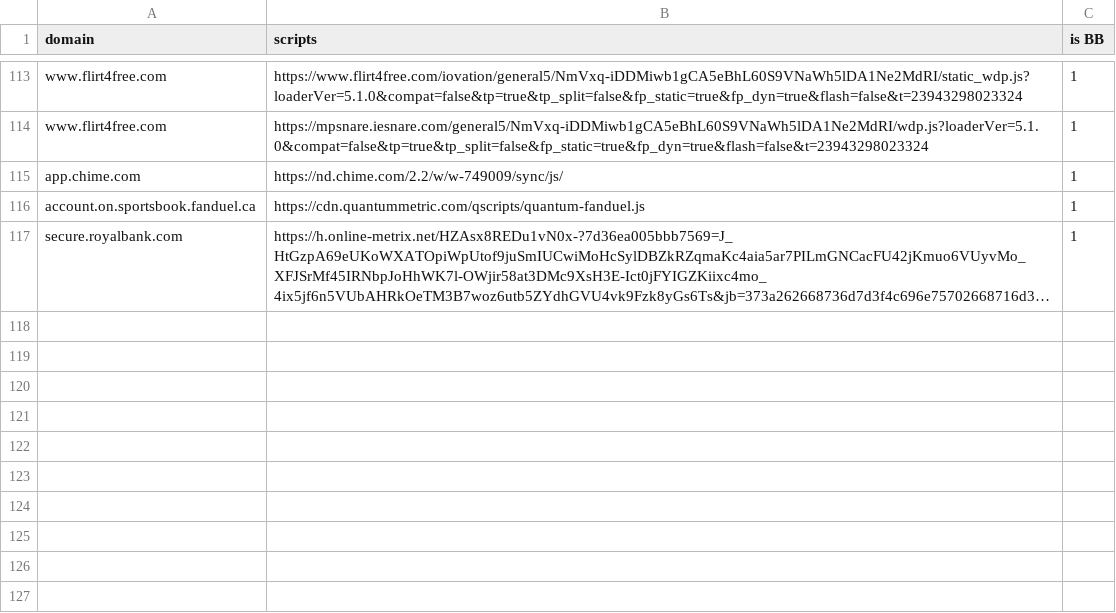
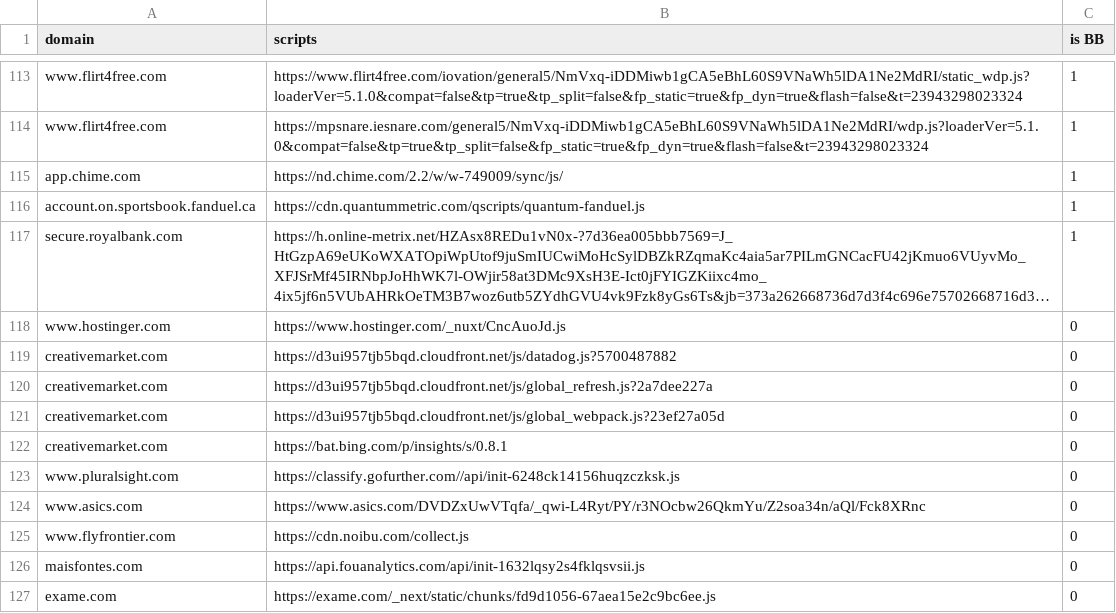
Before and after one commit to alexbara2000/BBML, a CSV file: GroundTruth/groundTruth.csv, drawn as a sheet; only a part is shown, gaps mark what is left out; long unchanged cells end in …; the diff names each change by its address in the sheet, - before the commit and + after, or states it on an @@ line.

```diff
--- a/GroundTruth/groundTruth.csv
+++ b/GroundTruth/groundTruth.csv
+row 118: www.hostinger.com | https://www.hostinger.com/_nuxt/CncAuoJd.js | 0
+row 119: creativemarket.com | https://d3ui957tjb5bqd.cloudfront.net/js/datadog.js?5700487882 | 0
+row 120: creativemarket.com | https://d3ui957tjb5bqd.cloudfront.net/js/global_refresh.js?2a7dee227a | 0
+row 121: creativemarket.com | https://d3ui957tjb5bqd.cloudfront.net/js/global_webpack.js?23ef27a05d | 0
+row 122: creativemarket.com | https://bat.bing.com/p/insights/s/0.8.1 | 0
+row 123: www.pluralsight.com | https://classify.gofurther.com//api/init-6248ck14156huqzczksk.js | 0
+row 124: www.asics.com | https://www.asics.com/DVDZxUwVTqfa/_qwi-L4Ryt/PY/r3NOcbw26QkmYu/Z2soa34n/aQl/Fck8XRnc | 0
+row 125: www.flyfrontier.com | https://cdn.noibu.com/collect.js | 0
+row 126: maisfontes.com | https://api.fouanalytics.com/api/init-1632lqsy2s4fklqsvsii.js | 0
+row 127: exame.com | https://exame.com/_next/static/chunks/fd9d1056-67aea15e2c9bc6ee.js | 0
```
Also changed, not shown: GroundTruth/trainData.csv.
